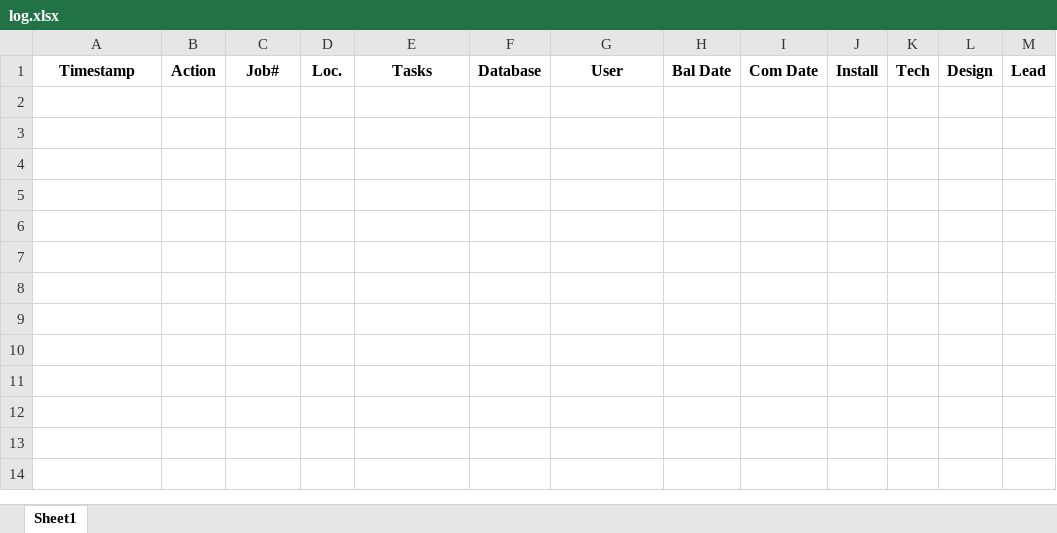
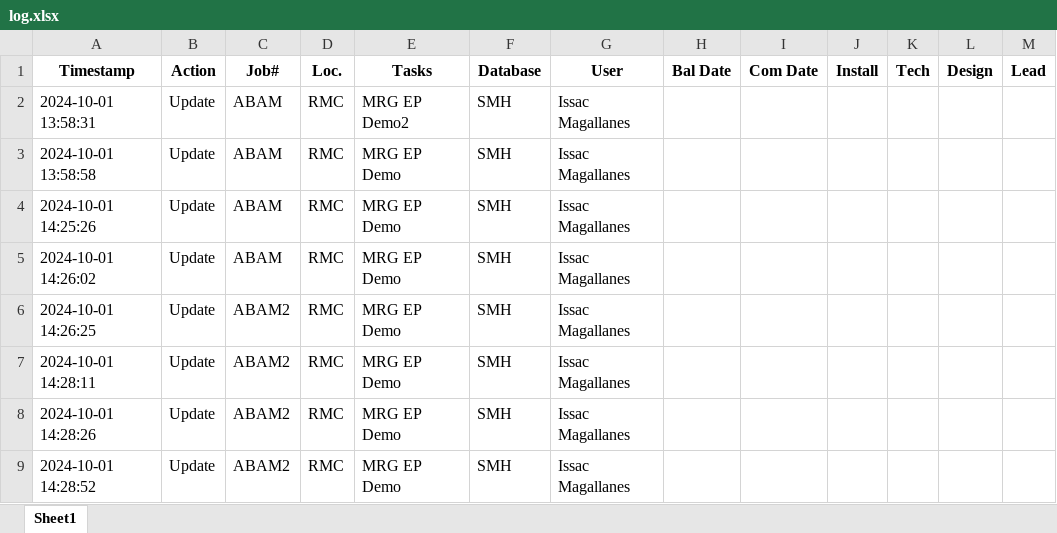
Before and after one commit to jmagalis/whiteboard, an Excel workbook: log.xlsx, sheet Sheet1, drawn as a sheet; values as stored, in another font and other column widths than the file's, no borders; the diff names each change by its address in the sheet, - before the commit and + after, or states it on an @@ line.

```diff
--- a/log.xlsx (sheet Sheet1)
+++ b/log.xlsx (sheet Sheet1)
+row 2: 2024-10-01 13:58:31 | Update | ABAM | RMC | MRG EP Demo2 | SMH | Issac Magallanes
+row 3: 2024-10-01 13:58:58 | Update | ABAM | RMC | MRG EP Demo | SMH | Issac Magallanes
+row 4: 2024-10-01 14:25:26 | Update | ABAM | RMC | MRG EP Demo | SMH | Issac Magallanes
+row 5: 2024-10-01 14:26:02 | Update | ABAM | RMC | MRG EP Demo | SMH | Issac Magallanes
+row 6: 2024-10-01 14:26:25 | Update | ABAM2 | RMC | MRG EP Demo | SMH | Issac Magallanes
+row 7: 2024-10-01 14:28:11 | Update | ABAM2 | RMC | MRG EP Demo | SMH | Issac Magallanes
+row 8: 2024-10-01 14:28:26 | Update | ABAM2 | RMC | MRG EP Demo | SMH | Issac Magallanes
+row 9: 2024-10-01 14:28:52 | Update | ABAM2 | RMC | MRG EP Demo | SMH | Issac Magallanes
```
Also changed, not shown: MAYO.xlsx, 12 other files.
